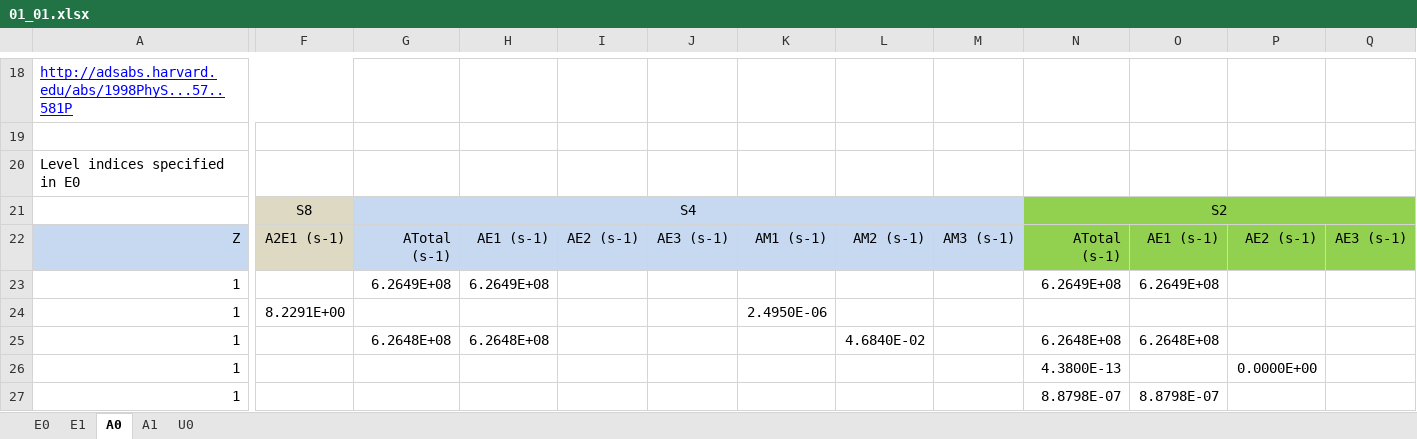
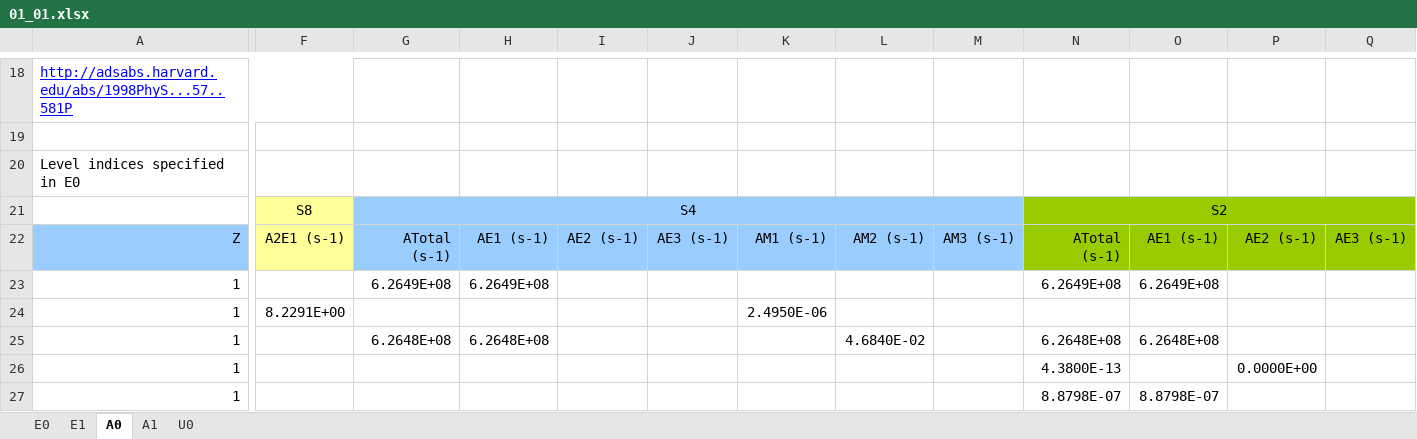
Before and after one commit to AtomPy/AtomPyWeb, an Excel workbook: Database/01_01.xlsx, sheet A0, drawn as a sheet; only a part is shown, gaps mark what is left out; values as stored, in another font and other column widths than the file's, no borders; the diff covers the shown part only; the diff names each change by its address in the sheet, - before the commit and + after, or states it on an @@ line.

```diff
--- a/Database/01_01.xlsx (sheet A0)
+++ b/Database/01_01.xlsx (sheet A0)
-F21:F22 fill: #DDD9C3
+F21:F22 fill: #FFFF99
-G21:M22 fill: #C6D9F0
+G21:M22 fill: #99CCFF
-N21:Q22 fill: #92D050
+N21:Q22 fill: #99CC00
-A22 fill: #C6D9F0
+A22 fill: #99CCFF
```
Also changed, not shown: cell formats elsewhere in this sheet, sheet E0, sheet E1, sheet A1, sheet U0, 6 other files.
